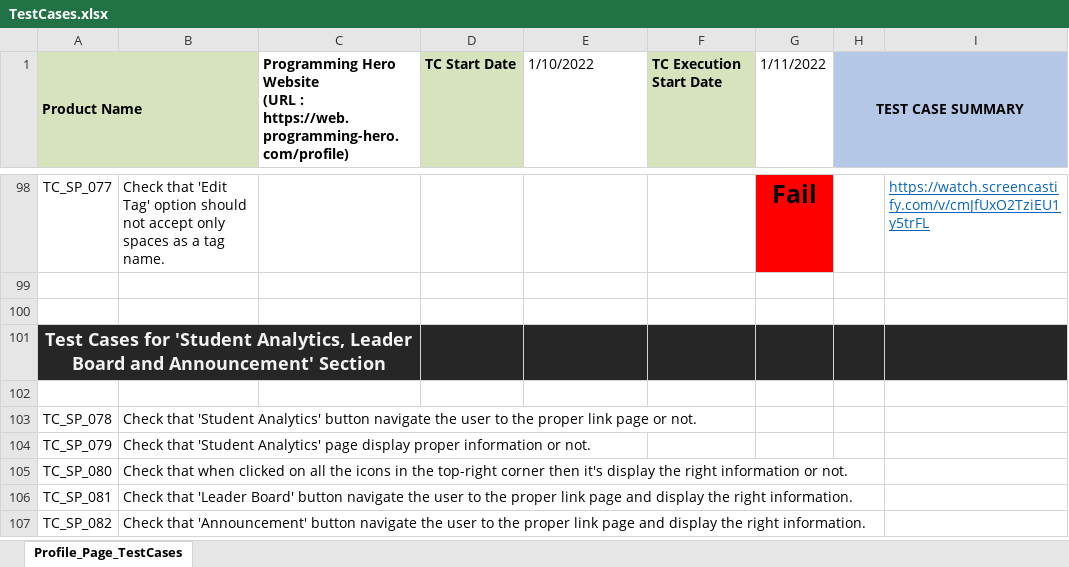
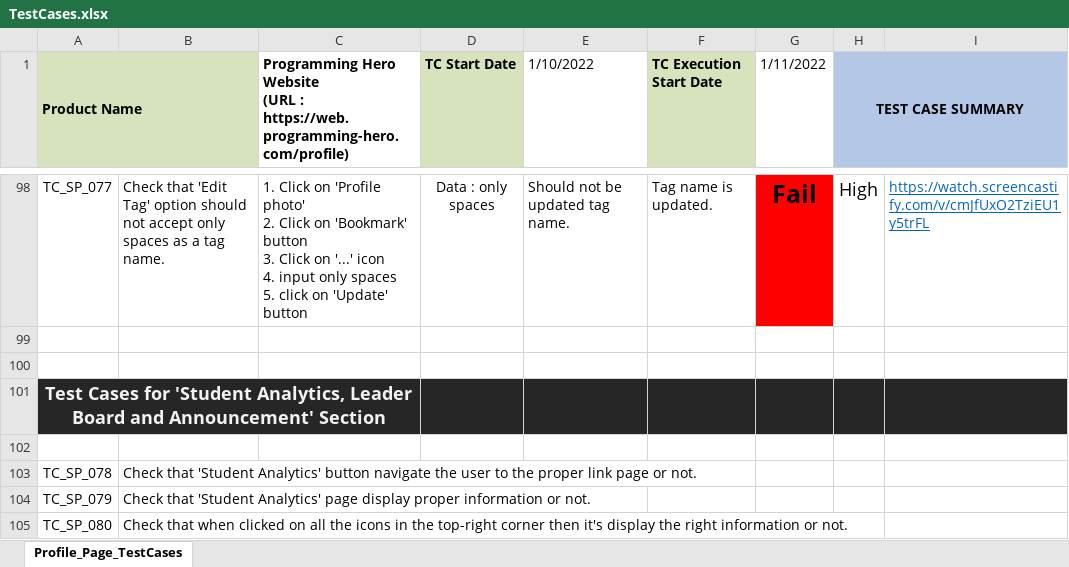
Before and after one commit to Rony002221/Student-Profile-Section-Test-Case-Writing-, an Excel workbook: TestCases.xlsx, sheet Profile_Page_TestCases, drawn as a sheet; only a part is shown, gaps mark what is left out; the shorter side is filled out with more unchanged rows; values as stored, in another font and other column widths than the file's, no borders; charts and pictures not drawn; ↵ is a line break in a cell; the diff covers the shown part only; the diff names each change by its address in the sheet, - before the commit and + after, or states it on an @@ line.

Commit message:
update Test Execution

```diff
--- a/TestCases.xlsx (sheet Profile_Page_TestCases)
+++ b/TestCases.xlsx (sheet Profile_Page_TestCases)
-C98: (empty)
+C98: 1. Click on 'Profile photo' ↵ 2. Click on 'Bookmark' button ↵ 3. Click on '...' icon ↵ 4. input only spaces ↵ 5. click on 'Update' button
-D98 (TC Start Date): (empty)
+D98 (TC Start Date): Data : only spaces
-E98 (1/10/2022): (empty)
+E98 (1/10/2022): Should not be updated tag name.
-F98 (TC Execution Start Date): (empty)
+F98 (TC Execution Start Date): Tag name is updated.
-H98 (TEST CASE SUMMARY): (empty)
+H98 (TEST CASE SUMMARY): High
```
Also changed, not shown: 84 edited cells and cell formats elsewhere in this sheet, 1 other file.
